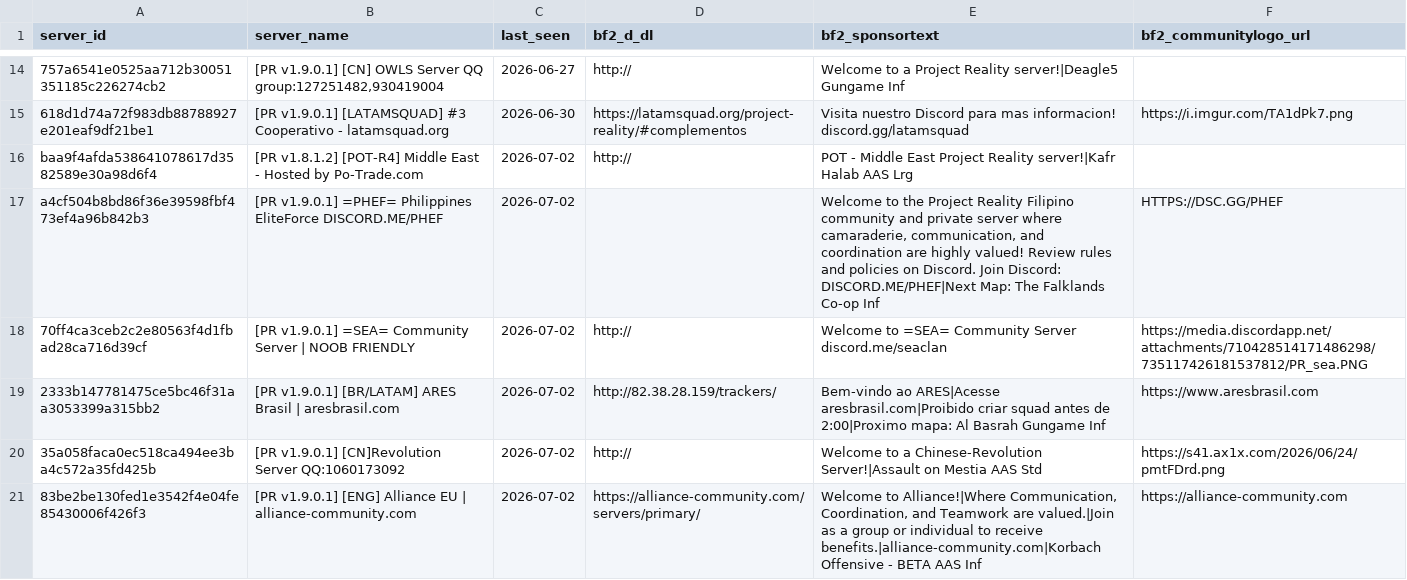
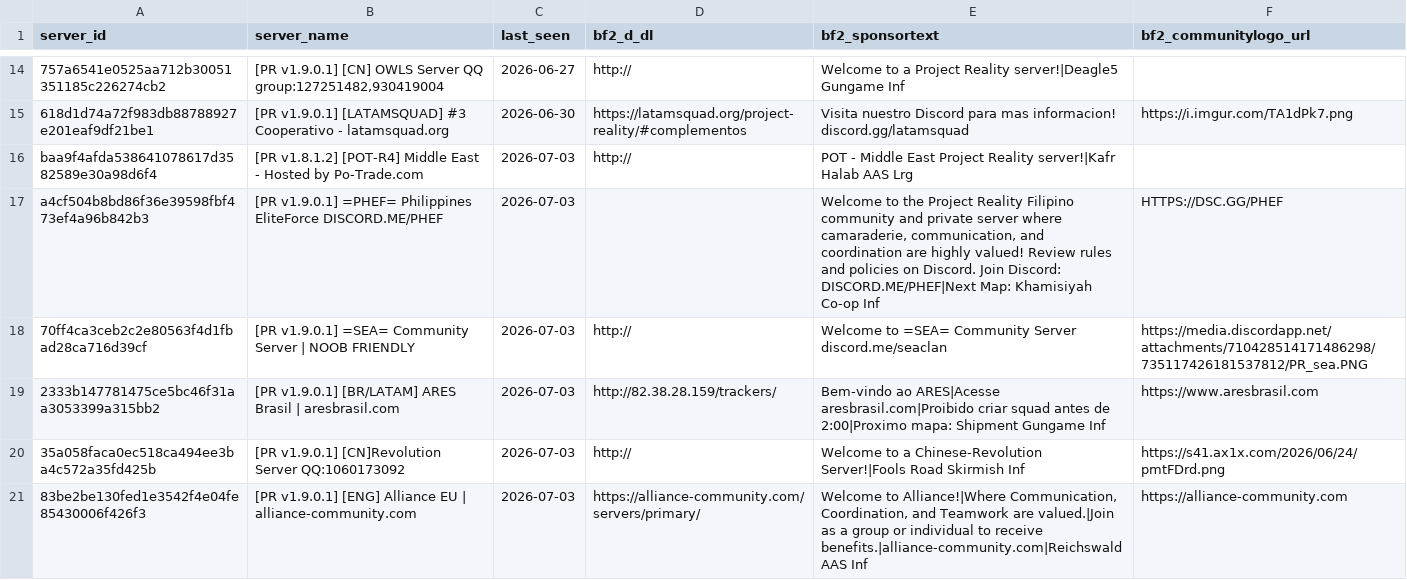
Before and after one commit to SucharMistrz/PRServerTracker, a TSV file: data/servers_last_seen.tsv, drawn as a sheet; only a part is shown, gaps mark what is left out; the diff covers the shown part only; the diff names each change by its address in the sheet, - before the commit and + after, or states it on an @@ line.

```diff
--- a/data/servers_last_seen.tsv
+++ b/data/servers_last_seen.tsv
-C16:C21 (last_seen): 2026-07-02
+C16:C21 (last_seen): 2026-07-03
-E17 (bf2_sponsortext): …DISCORD.ME/PHEF|Next Map: The Falklands Co-op Inf
+E17 (bf2_sponsortext): …DISCORD.ME/PHEF|Next Map: Khamisiyah Co-op Inf
-E19 (bf2_sponsortext): …2:00|Proximo mapa: Al Basrah Gungame Inf
+E19 (bf2_sponsortext): …2:00|Proximo mapa: Shipment Gungame Inf
-E20 (bf2_sponsortext): …a Chinese-Revolution Server!|Assault on Mestia AAS Std
+E20 (bf2_sponsortext): …a Chinese-Revolution Server!|Fools Road Skirmish Inf
-E21 (bf2_sponsortext): …to receive benefits.|alliance-community.com|Korbach Offensive - BETA AAS Inf
+E21 (bf2_sponsortext): …to receive benefits.|alliance-community.com|Reichswald AAS Inf
```
Also changed, not shown: 22 edited cells elsewhere in this file.
